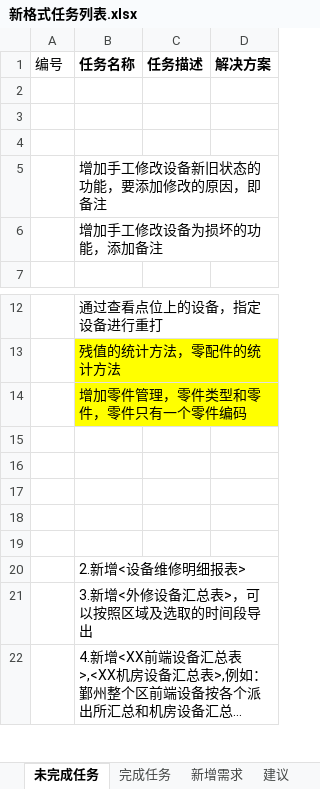
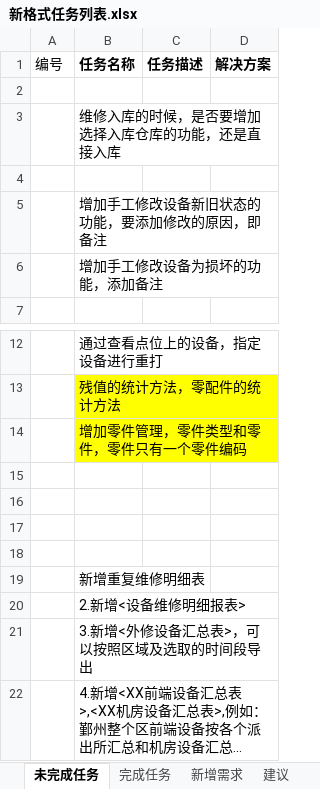
Before and after one commit to mawujun1234/leon1.0, an Excel workbook: ems/document/新格式任务列表.xlsx, sheet 未完成任务, drawn as a sheet; only a part is shown, gaps mark what is left out; long unchanged cells end in …; values as stored, in another font and other column widths than the file's, no borders; the diff names each change by its address in the sheet, - before the commit and + after, or states it on an @@ line.

```diff
--- a/ems/document/新格式任务列表.xlsx (sheet 未完成任务)
+++ b/ems/document/新格式任务列表.xlsx (sheet 未完成任务)
-B3 (任务名称): (empty)
+B3 (任务名称): 维修入库的时候，是否要增加选择入库仓库的功能，还是直接入库
-B19 (任务名称): (empty)
+B19 (任务名称): 新增重复维修明细表
```
Also changed, not shown: 35 other files.
